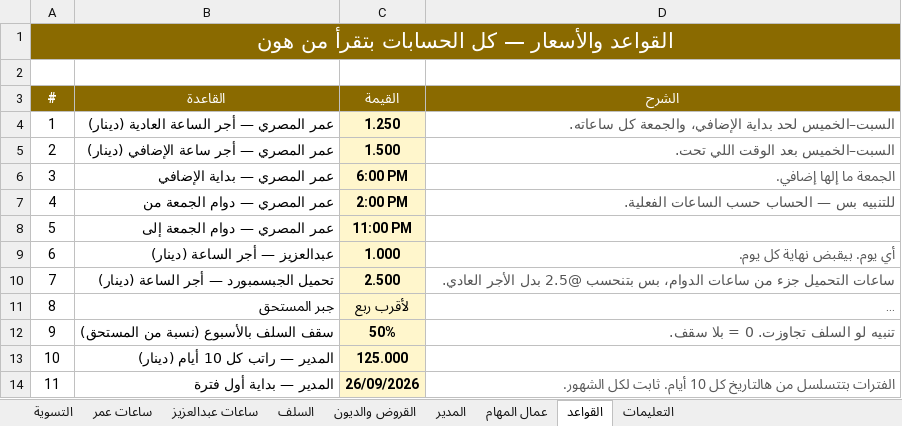
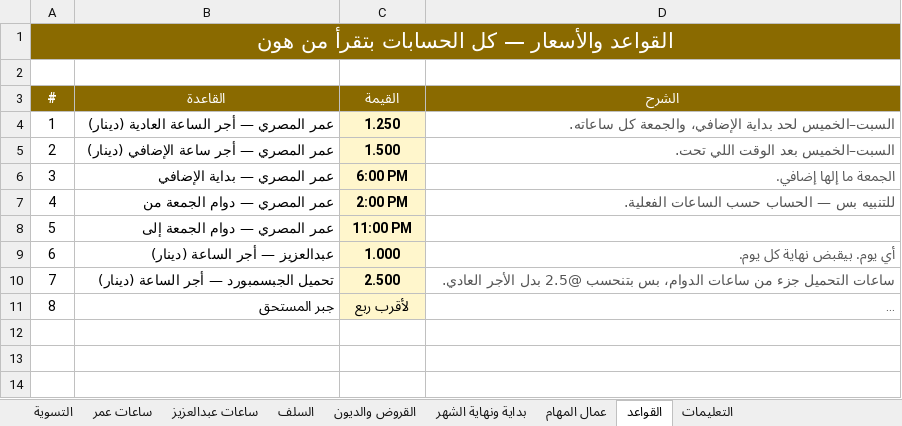
Before and after one commit to engineeringjo-dev/Fam-Bam, an Excel workbook: العون/نظام_الموظفين.xlsx, sheet القواعد, drawn as a sheet; long unchanged cells end in …; values as stored, in another font and other column widths than the file's, no borders; the diff names each change by its address in the sheet, - before the commit and + after, or states it on an @@ line.

```diff
--- a/العون/نظام_الموظفين.xlsx (sheet القواعد)
+++ b/العون/نظام_الموظفين.xlsx (sheet القواعد)
-sheet tab: المدير
+sheet tab: بداية ونهاية الشهر
-row 12: 9 | سقف السلف بالأسبوع (نسبة من المستحق) | 50% | تنبيه لو السلف تجاوزت. 0 = بلا سقف.
-row 13: 10 | المدير — راتب كل 10 أيام (دينار) | 125.000
-row 14: 11 | المدير — بداية أول فترة | 26/09/2026 | الفترات بتتسلسل من هالتاريخ كل 10 أيام. ثابت لكل الشهور.
```
Also changed, not shown: sheet التسوية, sheet بداية ونهاية الشهر, sheet القروض والديون, sheet التعليمات, formulas that keep their value, hidden cells, 2 other files.
